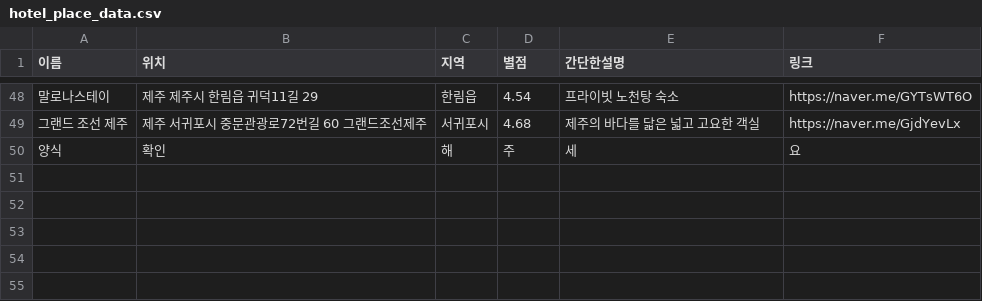
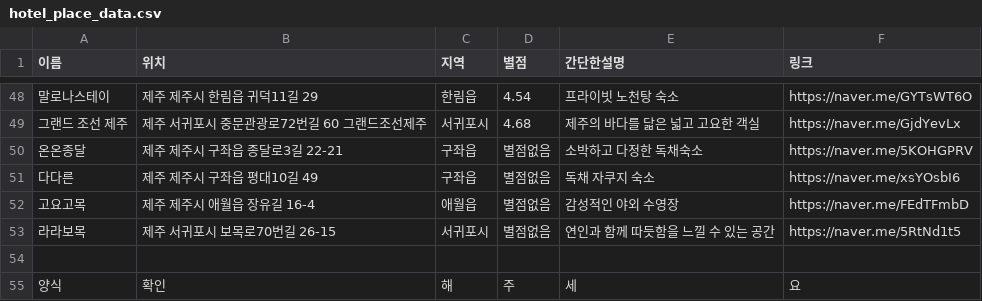
Before and after one commit to OSS-3-MINTAEK/Recomendataion_Place, a CSV file: hotel_place_data.csv, drawn as a sheet; only a part is shown, gaps mark what is left out.

Commit message:
add

```diff
--- a/hotel_place_data.csv
+++ b/hotel_place_data.csv
@@ -49,2 +49,7 @@
 그랜드 조선 제주, 제주 서귀포시 중문관광로72번길 60 그랜드조선제주, 서귀포시, 4.68, 제주의 바다를 닯은 넓고 고요한 객실, https://naver.me/GjdYevLx
+온온종달, 제주 제주시 구좌읍 종달로3길 22-21, 구좌읍, 별점없음, 소박하고 다정한 독채숙소, https://naver.me/5KOHGPRV
+다다른, 제주 제주시 구좌읍 평대10길 49, 구좌읍, 별점없음, 독채 자쿠지 숙소, https://naver.me/xsYOsbI6
+고요고목, 제주 제주시 애월읍 장유길 16-4, 애월읍, 별점없음, 감성적인 야외 수영장, https://naver.me/FEdTFmbD
+라라보목, 제주 서귀포시 보목로70번길 26-15, 서귀포시, 별점없음, 연인과 함께 따듯함을 느낄 수 있는 공간, https://naver.me/5RtNd1t5
+
 양식,확인,해,주,세,요
```
